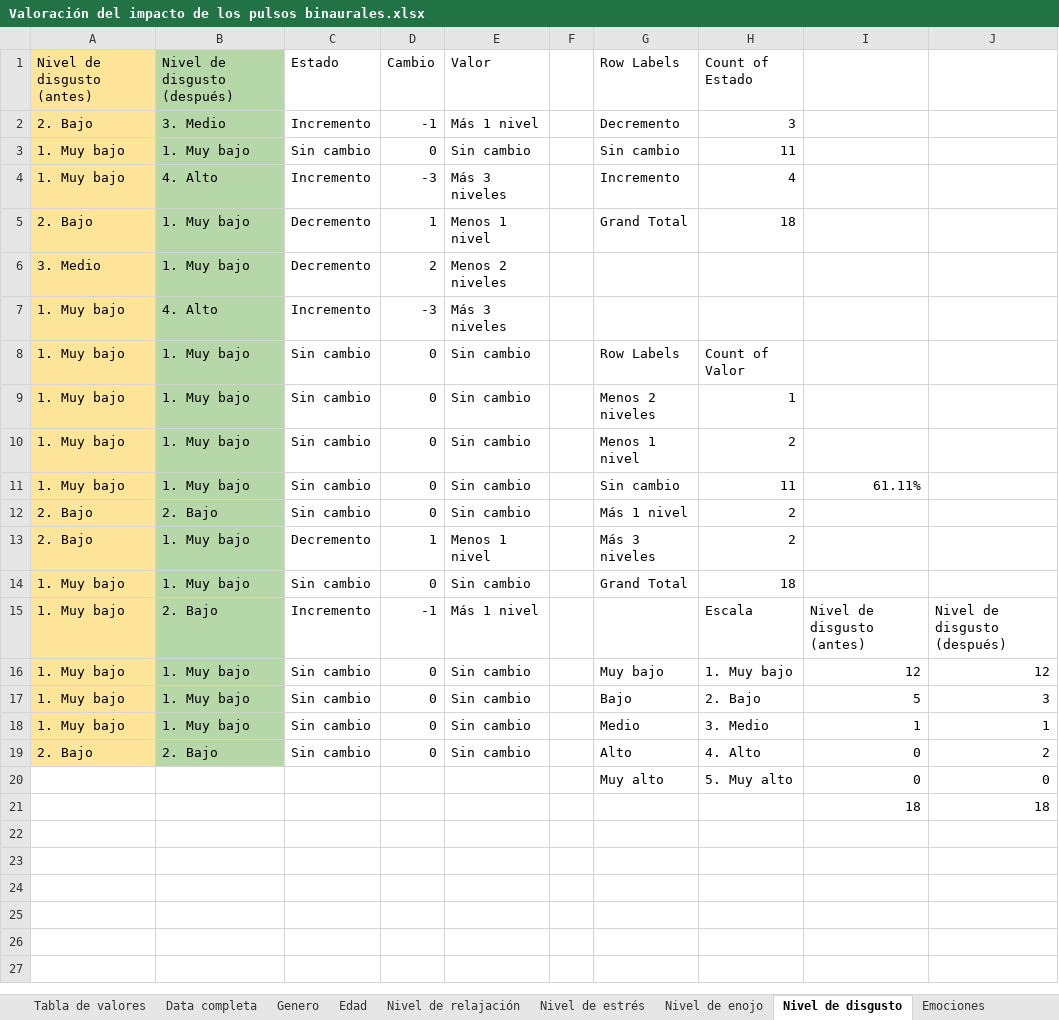
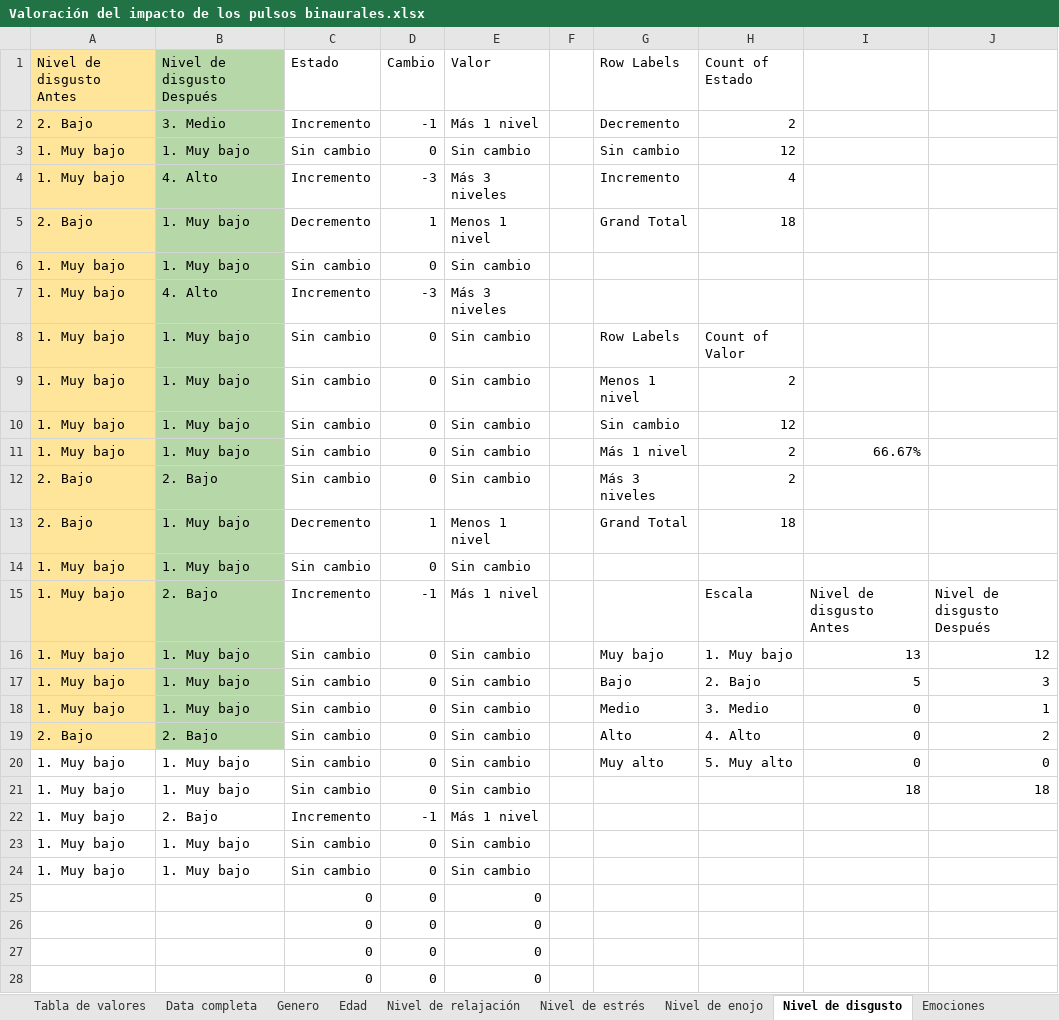
Before and after one commit to Margareth-Vela/Pulsos_Binaurales, an Excel workbook: Estadística/Cualitativo/Valoración del impacto de los pulsos binaurales.xlsx, sheet Nivel de disgusto, drawn as a sheet; only a part is shown; values as stored, in another font and other column widths than the file's, no borders; charts and pictures not drawn; removed rows and columns are numbered as before the commit, all else as after; the diff covers the shown part only; the diff names each change by its address in the sheet, - before the commit and + after, or states it on an @@ line.

Commit message:
Cambios Generales
- Cambios en manuales de usuario
- Cambios en análisis cualitativo y cuantitativo

```diff
--- a/Estadística/Cualitativo/Valoración del impacto de los pulsos binaurales.xlsx (sheet Nivel de disgusto)
+++ b/Estadística/Cualitativo/Valoración del impacto de los pulsos binaurales.xlsx (sheet Nivel de disgusto)
-A1: Nivel de disgusto (antes)
+A1: Nivel de disgusto Antes
-B1: Nivel de disgusto (después)
+B1: Nivel de disgusto Después
-H2: 3
+H2: 2
-H3: 11
+H3: 12
-row 6: 3. Medio | 1. Muy bajo | Decremento | 2 | Menos 2 niveles
+row 6: 1. Muy bajo | 1. Muy bajo | Sin cambio | 0 | Sin cambio
-row 9: 1. Muy bajo | 1. Muy bajo | Sin cambio | 0 | Sin cambio |  | Menos 2 niveles | 1
-H10: 11
+H10: 12
-I10: 61.11%
+I10: (empty)
+row 11: 1. Muy bajo | 1. Muy bajo | Sin cambio | 0 | Sin cambio |  | Más 1 nivel | 2 | 66.67%
-G12: Más 1 nivel
+G12: Más 3 niveles
-G13: Más 3 niveles
+G13: Grand Total
-H13: 2
+H13: 18
-G14: Grand Total
+G14: (empty)
-H14: 18
+H14: (empty)
-I15: Nivel de disgusto (antes)
+I15: Nivel de disgusto Antes
-J15: Nivel de disgusto (después)
+J15: Nivel de disgusto Después
-I16: 12
+I16: 13
-I18: 1
+I18: 0
-row 20:  |  |  |  |  |  | Muy alto | 5. Muy alto | 0 | 0
-row 21:  |  |  |  |  |  |  |  | 18 | 18
+row 20: 1. Muy bajo | 1. Muy bajo | Sin cambio | 0 | Sin cambio |  | Muy alto | 5. Muy alto | 0 | 0
+row 21: 1. Muy bajo | 1. Muy bajo | Sin cambio | 0 | Sin cambio |  |  |  | 18 | 18
+row 22: 1. Muy bajo | 2. Bajo | Incremento | -1 | Más 1 nivel
+row 23: 1. Muy bajo | 1. Muy bajo | Sin cambio | 0 | Sin cambio
+row 24: 1. Muy bajo | 1. Muy bajo | Sin cambio | 0 | Sin cambio
+row 25:  |  | 0 | 0 | 0
+row 26:  |  | 0 | 0 | 0
+row 27:  |  | 0 | 0 | 0
+row 28:  |  | 0 | 0 | 0
```
Also changed, not shown: 322 added rows elsewhere in this sheet, sheet Emociones, sheet Nivel de estrés, sheet Nivel de enojo, sheet Data completa, sheet Nivel de relajación, sheet Impacto, 2 more sheets, other sheet tabs, formulas that keep their value, hidden cells, charts or pictures, 4 other files.
